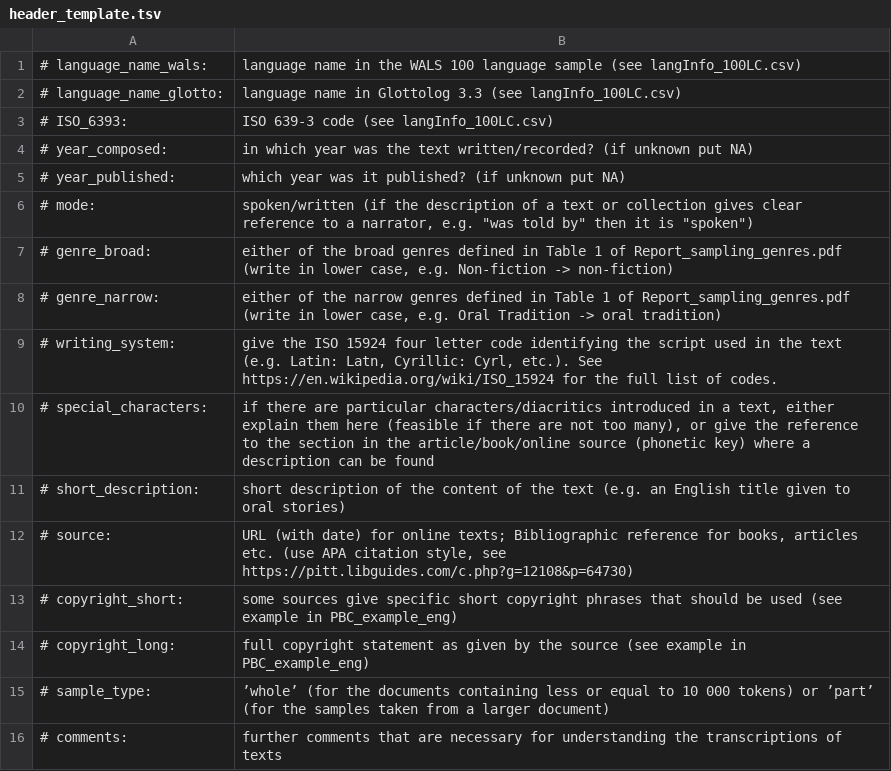
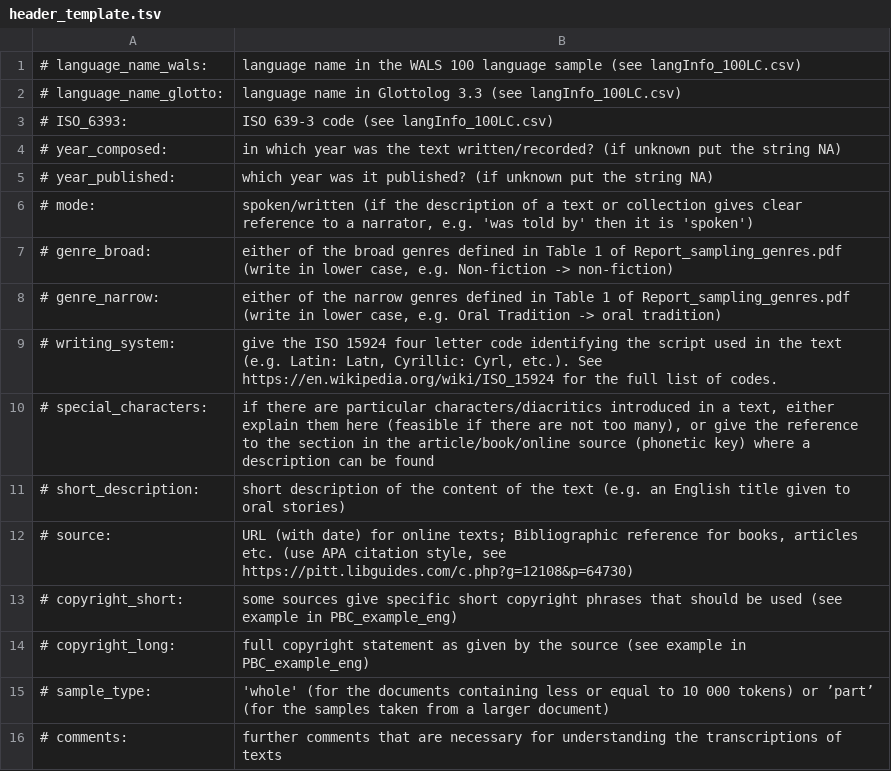
Before and after one commit to MorphDiv/TeDDi_sample, a TSV file: header_template.tsv, drawn as a sheet.

Commit message:
make csv pretty

```diff
--- a/header_template.tsv
+++ b/header_template.tsv
@@ -3,5 +3,5 @@
 # ISO_6393:	ISO 639-3 code (see langInfo_100LC.csv)
-# year_composed:	in which year was the text written/recorded? (if unknown put NA)
-# year_published:	which year was it published? (if unknown put NA)
-# mode:	spoken/written (if the description of a text or collection gives clear reference to a narrator, e.g. "was told by" then it is "spoken")
+# year_composed:	in which year was the text written/recorded? (if unknown put the string NA)
+# year_published:	which year was it published? (if unknown put the string NA)
+# mode:	spoken/written (if the description of a text or collection gives clear reference to a narrator, e.g. 'was told by' then it is 'spoken')
 # genre_broad:	either of the broad genres defined in Table 1 of Report_sampling_genres.pdf (write in lower case, e.g. Non-fiction -> non-fiction)
@@ -14,3 +14,3 @@
 # copyright_long:	full copyright statement as given by the source (see example in PBC_example_eng)
-# sample_type:	’whole’ (for the documents containing less or equal to 10 000 tokens) or ’part’ (for the samples taken from a larger document)
+# sample_type:	'whole' (for the documents containing less or equal to 10 000 tokens) or ’part’ (for the samples taken from a larger document)
 # comments:	further comments that are necessary for understanding the transcriptions of texts
```
